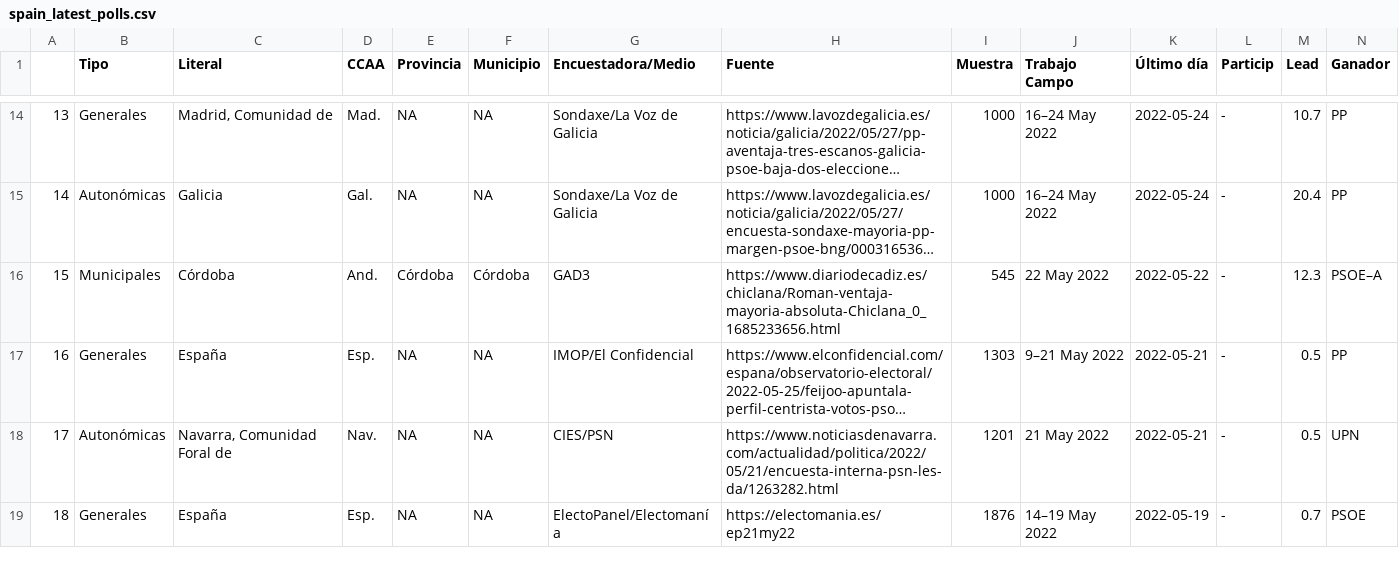
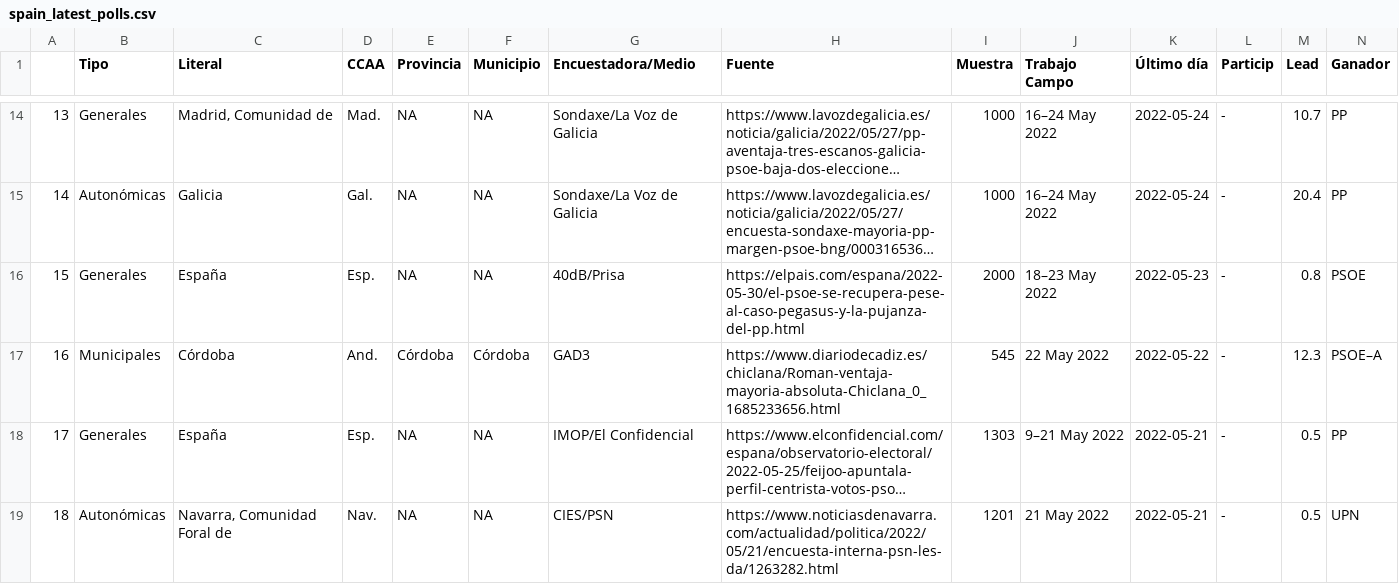
Before and after one commit to endikasatu/encuestas_esp, a CSV file: data/spain_latest_polls.csv, drawn as a sheet; only a part is shown, gaps mark what is left out; the shorter side is filled out with more unchanged rows; long unchanged cells end in …; addresses are those after the commit; rows hold the shown columns only; the diff names each change by its address in the sheet, - before the commit and + after, or states it on an @@ line.

```diff
--- a/data/spain_latest_polls.csv
+++ b/data/spain_latest_polls.csv
+row 16: 15 | Generales | España | Esp. | NA | NA | 40dB/Prisa | https://elpais.com/espana/2022-05-30/el-psoe-se-recupera-pese-al-caso-pegasus-y-la-pujanza-del-pp.html | 2000 | 18–23 May 2022 | 2022-05-23 | - | 0.8 | PSOE
@@ column A renumbered from row 17 down @@
```
Also changed, not shown: data/eg_resume_5_latest_polls.csv, 2 other files.
